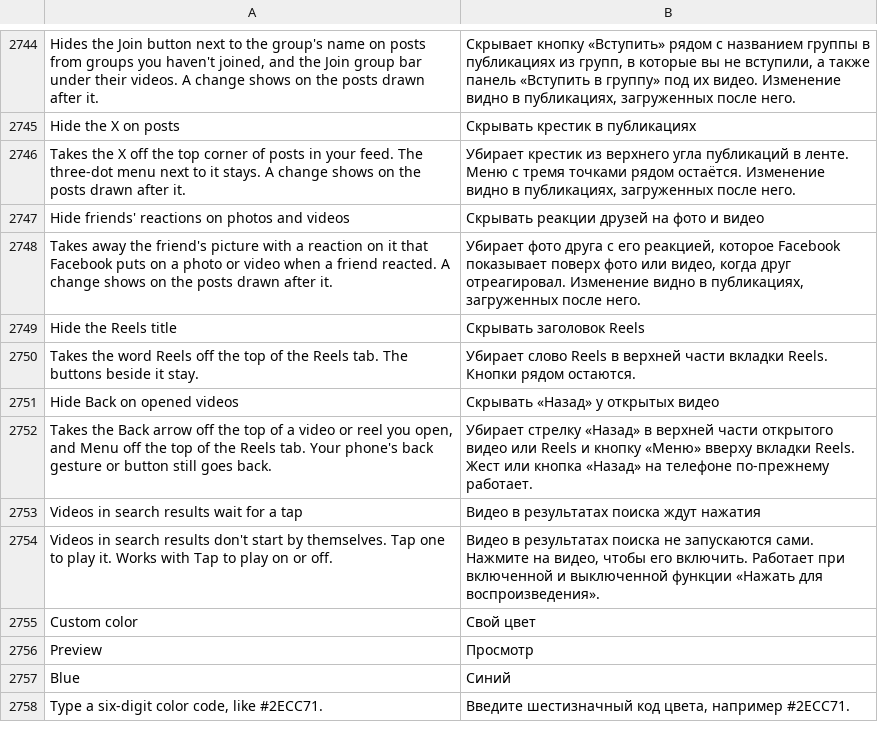
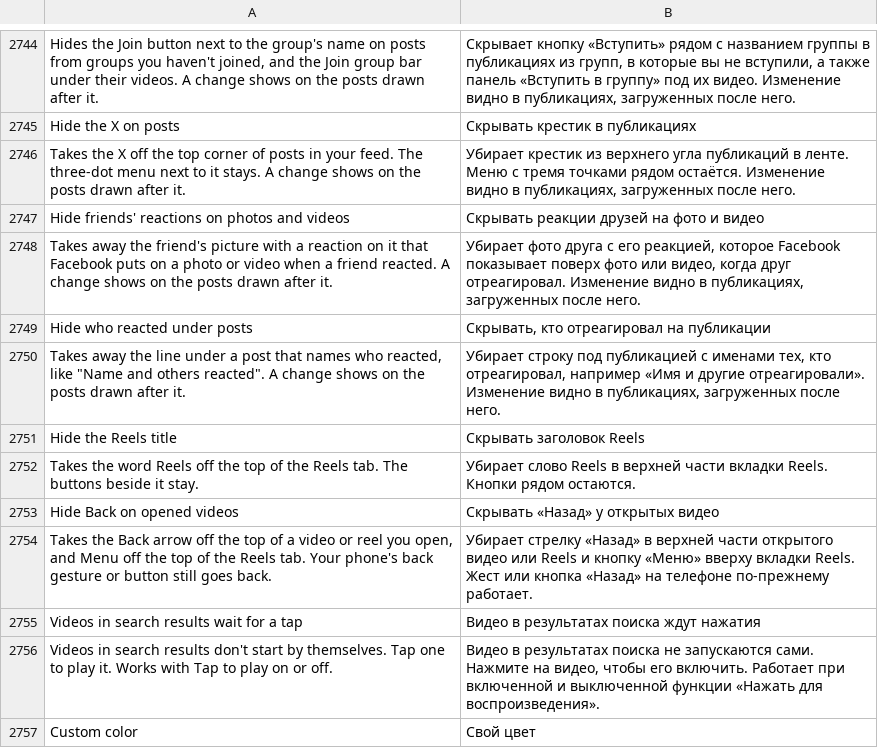
Before and after one commit to SysAdminDoc/HushFacebook, a TSV file: extensions/shared/library/src/main/l10n/ru.tsv, drawn as a sheet; only a part is shown, gaps mark what is left out; the shorter side is filled out with more unchanged rows.

```diff
--- a/extensions/shared/library/src/main/l10n/ru.tsv
+++ b/extensions/shared/library/src/main/l10n/ru.tsv
@@ -2748,2 +2748,4 @@ Hide friends' reactions on photos and videos	Скрывать реакции д
 Takes away the friend's picture with a reaction on it that Facebook puts on a photo or video when a friend reacted. A change shows on the posts drawn after it.	Убирает фото друга с его реакцией, которое Facebook показывает поверх фото или видео, когда друг отреагировал. Изменение видно в публикациях, загруженных после него.
+Hide who reacted under posts	Скрывать, кто отреагировал на публикации
+Takes away the line under a post that names who reacted, like "Name and others reacted". A change shows on the posts drawn after it.	Убирает строку под публикацией с именами тех, кто отреагировал, например «Имя и другие отреагировали». Изменение видно в публикациях, загруженных после него.
 Hide the Reels title	Скрывать заголовок Reels
```
Also changed, not shown: extensions/shared/library/src/main/l10n/de.tsv, extensions/shared/library/src/main/l10n/es.tsv, 33 other files.
